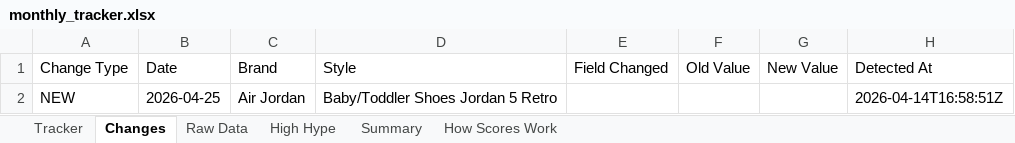
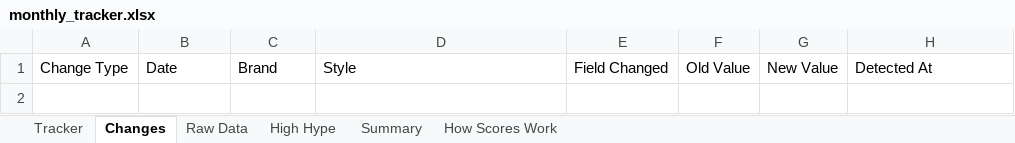
Before and after one commit to lordnader2002-sudo/Sneaker_Release_Tracker, an Excel workbook: output/monthly_tracker.xlsx, sheet Changes, drawn as a sheet; values as stored, in another font and other column widths than the file's, no borders; the diff names each change by its address in the sheet, - before the commit and + after, or states it on an @@ line.

```diff
--- a/output/monthly_tracker.xlsx (sheet Changes)
+++ b/output/monthly_tracker.xlsx (sheet Changes)
-row 2: NEW | 2026-04-25 | Air Jordan | Baby/Toddler Shoes Jordan 5 Retro |  |  |  | 2026-04-14T16:58:51Z
```
Also changed, not shown: 3 other files.
